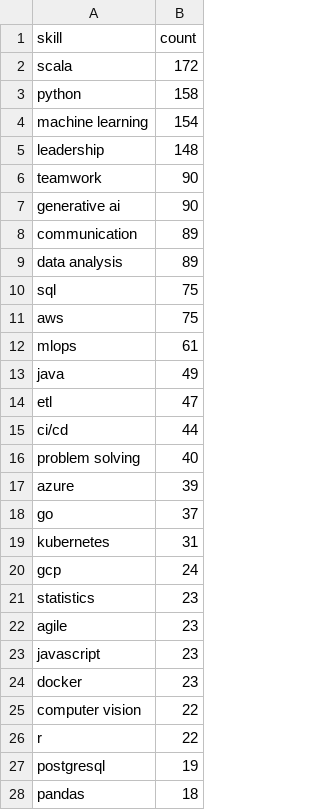
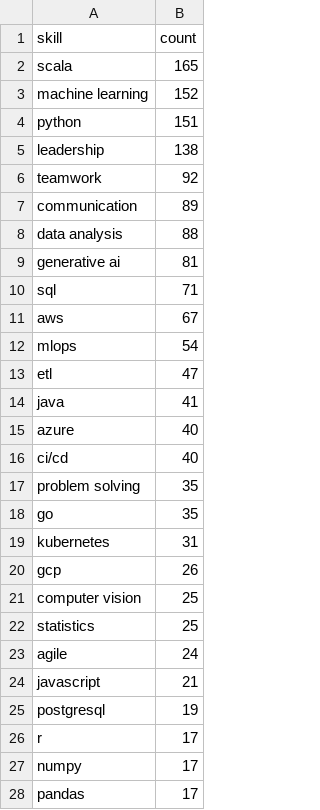
Before and after one commit to reddymohan-pro/pathfinder-job-navigator, a CSV file: data/skill_frequency.csv, drawn as a sheet; only a part is shown; the diff covers the shown part only.

```diff
--- a/data/skill_frequency.csv
+++ b/data/skill_frequency.csv
@@ -1,28 +1,28 @@
 skill,count
-scala,172
-python,158
-machine learning,154
-leadership,148
-teamwork,90
-generative ai,90
+scala,165
+machine learning,152
+python,151
+leadership,138
+teamwork,92
 communication,89
-data analysis,89
-sql,75
-aws,75
-mlops,61
-java,49
+data analysis,88
+generative ai,81
+sql,71
+aws,67
+mlops,54
 etl,47
-ci/cd,44
-problem solving,40
-azure,39
-go,37
+java,41
+azure,40
+ci/cd,40
+problem solving,35
+go,35
 kubernetes,31
-gcp,24
-statistics,23
-agile,23
-javascript,23
-docker,23
-computer vision,22
-r,22
+gcp,26
+computer vision,25
+statistics,25
+agile,24
+javascript,21
 postgresql,19
-pandas,18
+r,17
+numpy,17
+pandas,17
```
Also changed, not shown: 16 added rows, 16 removed rows and 11 edited cells elsewhere in this file, data/salary_by_skill.csv, 3 other files.
